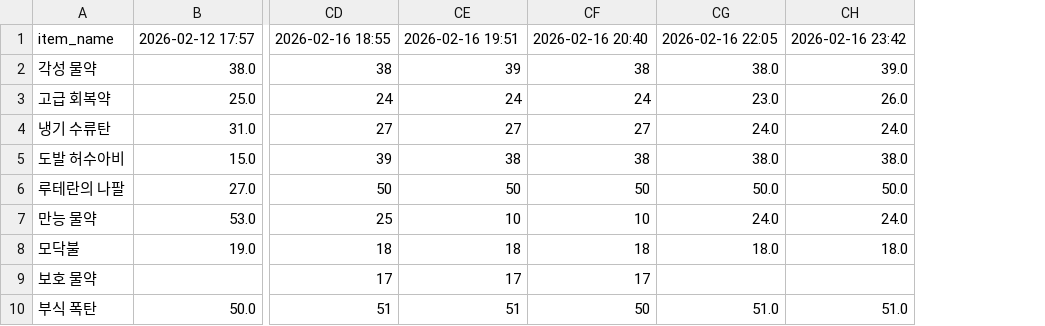
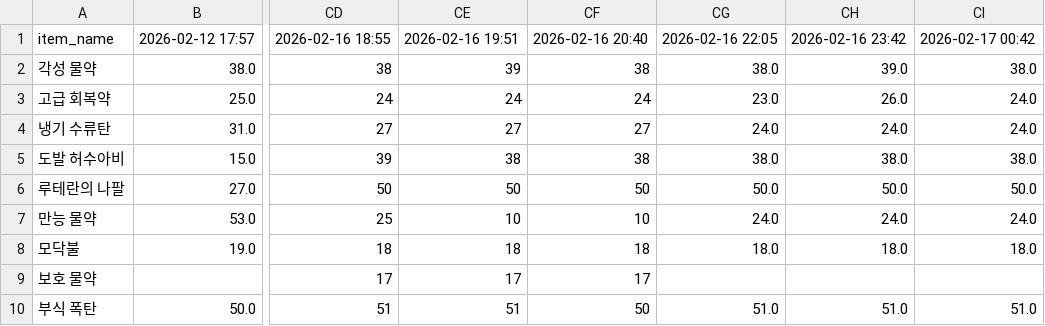
Before and after one commit to icedo724/LoaQuant, a CSV file: data/market_battleitems.csv, drawn as a sheet; only a part is shown, gaps mark what is left out; the diff names each change by its address in the sheet, - before the commit and + after, or states it on an @@ line.

```diff
--- a/data/market_battleitems.csv
+++ b/data/market_battleitems.csv
+column CI, rows 1-10: 2026-02-17 00:42 | 38.0 | 24.0 | 24.0 | 38.0 | 50.0 | 24.0 | 18.0 |  | 51.0
```
Also changed, not shown: data/market_engravings.csv, data/market_gems.csv, 2 other files.
